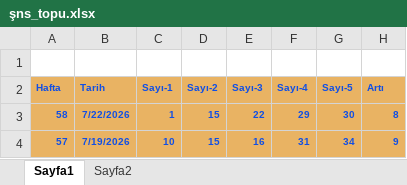
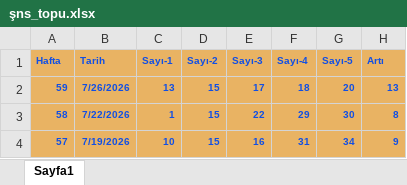
Before and after one commit to kaptan1888/kaptan-analiz, an Excel workbook: şns_topu.xlsx, sheet Sayfa1, drawn as a sheet; only a part is shown; values as stored, in another font and other column widths than the file's, no borders; conditional formats not drawn; removed rows and columns are numbered as before the commit, all else as after; the diff names each change by its address in the sheet, - before the commit and + after, or states it on an @@ line.

```diff
--- a/şns_topu.xlsx (sheet Sayfa1)
+++ b/şns_topu.xlsx (sheet Sayfa1)
-sheet tab: Sayfa2
-row 1: (empty)
+row 2: 59 | 7/26/2026 | 13 | 15 | 17 | 18 | 20 | 13
```
Also changed, not shown: chance.son.xlsx, onnumara.xlsx, 13 other files.
